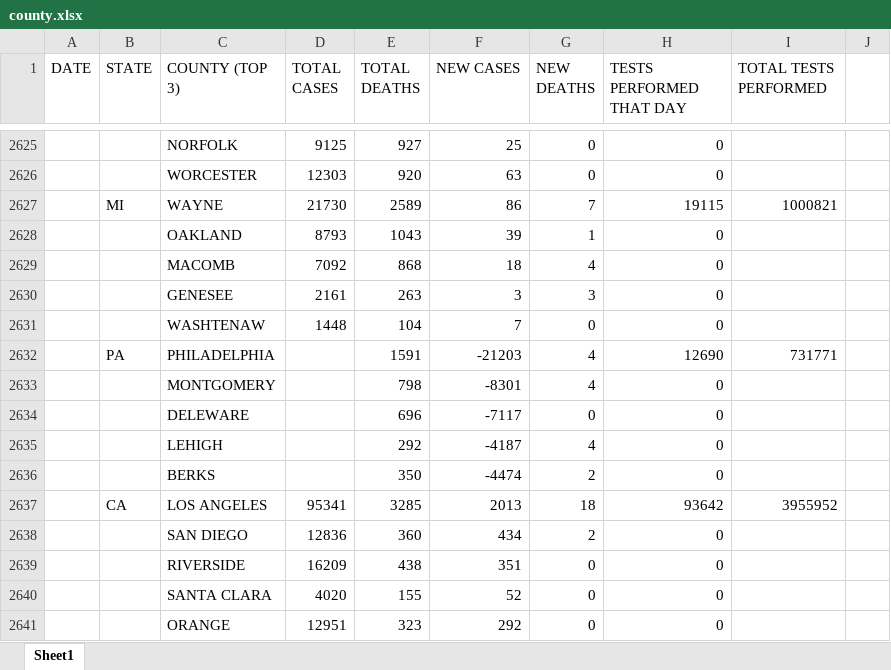
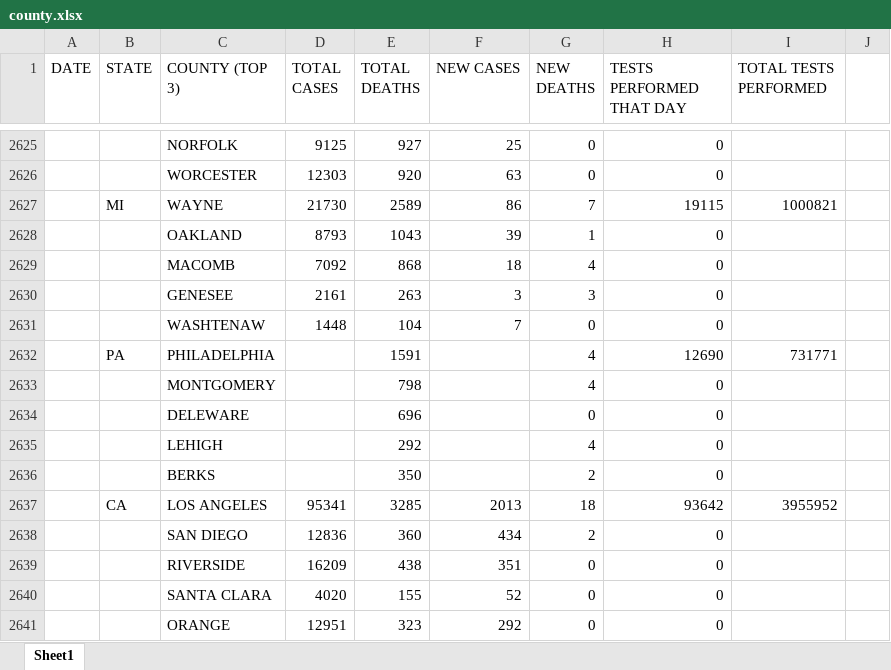
Before and after one commit to coronavirus-2020-data/coronavirus-data, an Excel workbook: county.xlsx, sheet Sheet1, drawn as a sheet; only a part is shown, gaps mark what is left out; values as stored, in another font and other column widths than the file's, no borders; the diff covers the shown part only; the diff names each change by its address in the sheet, - before the commit and + after, or states it on an @@ line.

```diff
--- a/county.xlsx (sheet Sheet1)
+++ b/county.xlsx (sheet Sheet1)
-F2632 (NEW CASES): -21203
+F2632 (NEW CASES): (empty)
-F2633 (NEW CASES): -8301
+F2633 (NEW CASES): (empty)
-F2634 (NEW CASES): -7117
+F2634 (NEW CASES): (empty)
-F2635 (NEW CASES): -4187
+F2635 (NEW CASES): (empty)
-F2636 (NEW CASES): -4474
+F2636 (NEW CASES): (empty)
```
Also changed, not shown: other rows of this sheet, other/graphs.xlsx, statesTop5.xlsx, 9 other files.
